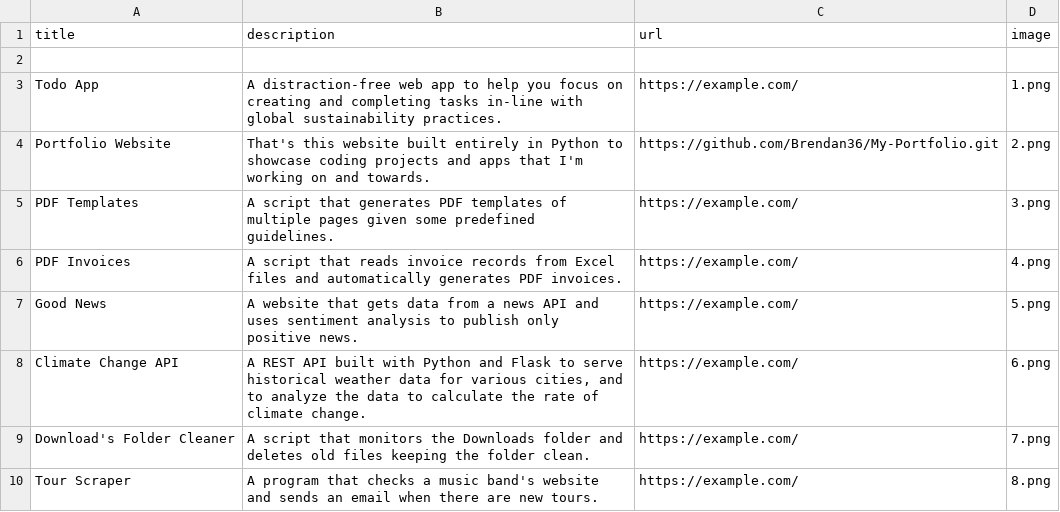
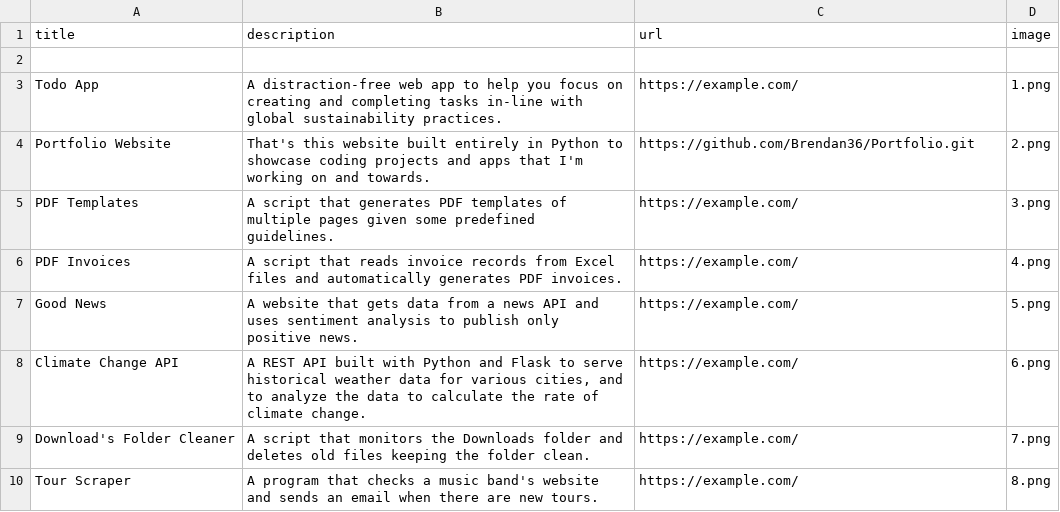
Before and after one commit to Brendan36/Portfolio, a CSV file: portfolio_data.csv, drawn as a sheet; only a part is shown.

```diff
--- a/portfolio_data.csv
+++ b/portfolio_data.csv
@@ -3,3 +3,3 @@ title;description;url;image
 Todo App;A distraction-free web app to help you focus on creating and completing tasks in-line with global sustainability practices.;https://example.com/;1.png
-Portfolio Website;That's this website built entirely in Python to showcase coding projects and apps that I'm working on and towards.;https://github.com/Brendan36/My-Portfolio.git;2.png
+Portfolio Website;That's this website built entirely in Python to showcase coding projects and apps that I'm working on and towards.;https://github.com/Brendan36/Portfolio.git;2.png
 PDF Templates;A script that generates PDF templates of multiple pages given some predefined guidelines.;https://example.com/;3.png
```
Also changed, not shown: 4 other files.
